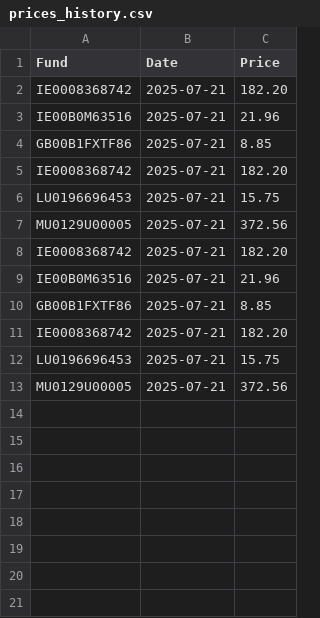
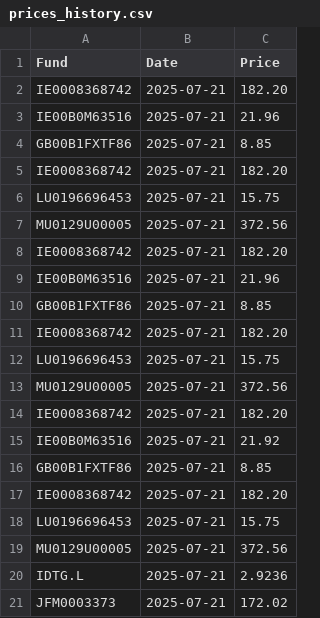
Before and after one commit to joneswm/FundPrices, a CSV file: data/prices_history.csv, drawn as a sheet; the diff names each change by its address in the sheet, - before the commit and + after, or states it on an @@ line.

```diff
--- a/data/prices_history.csv
+++ b/data/prices_history.csv
+row 14: IE0008368742 | 2025-07-21 | 182.20
+row 15: IE00B0M63516 | 2025-07-21 | 21.92
+row 16: GB00B1FXTF86 | 2025-07-21 | 8.85
+row 17: IE0008368742 | 2025-07-21 | 182.20
+row 18: LU0196696453 | 2025-07-21 | 15.75
+row 19: MU0129U00005 | 2025-07-21 | 372.56
+row 20: IDTG.L | 2025-07-21 | 2.9236
+row 21: JFM0003373 | 2025-07-21 | 172.02
```
Also changed, not shown: 3 other files.
